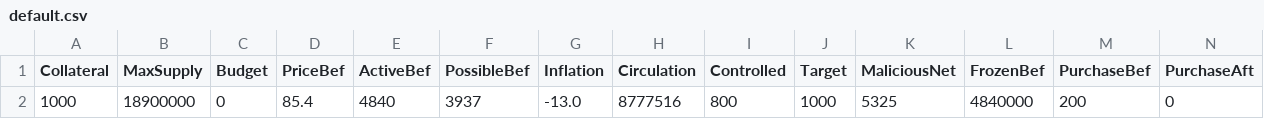
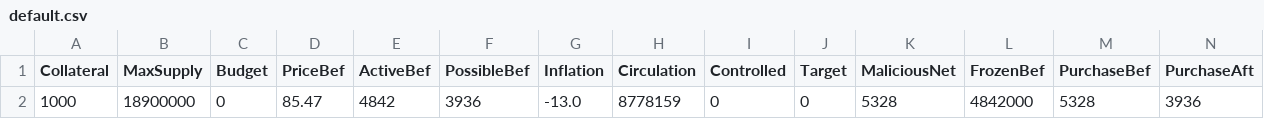
Before and after one commit to jkcso/Decentralised-Governance-Attacks, a CSV file: default.csv, drawn as a sheet; only a part is shown; removed rows and columns are numbered as before the commit, all else as after; rows hold the shown columns only; the diff names each change by its address in the sheet, - before the commit and + after, or states it on an @@ line.

```diff
--- a/default.csv
+++ b/default.csv
-row 2: 1000 | 18900000 | 0 | 85.4 | 4840 | 3937 | -13.0 | 8777516 | 800 | 1000 | 5325 | 4840000 | 200 | 0
+row 2: 1000 | 18900000 | 0 | 85.47 | 4842 | 3936 | -13.0 | 8778159 | 0 | 0 | 5328 | 4842000 | 5328 | 3936
```
Also changed, not shown: 5 other files.
